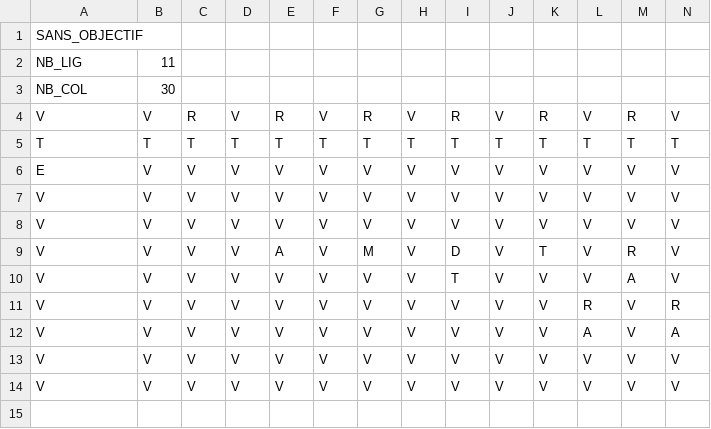
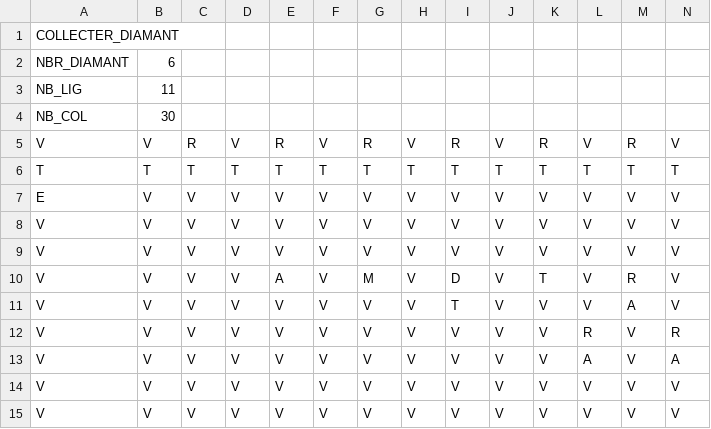
Before and after one commit to FabKlo/Boulder_Dash_DENGLER_KLODZINSKI, a CSV file: plateaux/plateau3.csv, drawn as a sheet; only a part is shown; rows hold the shown columns only; the diff names each change by its address in the sheet, - before the commit and + after, or states it on an @@ line.

```diff
--- a/plateaux/plateau3.csv
+++ b/plateaux/plateau3.csv
-A1: SANS_OBJECTIF
+A1: COLLECTER_DIAMANT
+row 2: NBR_DIAMANT | 6
```
Also changed, not shown: plateaux/plateau1.csv, plateaux/plateau2.csv, 14 other files.
